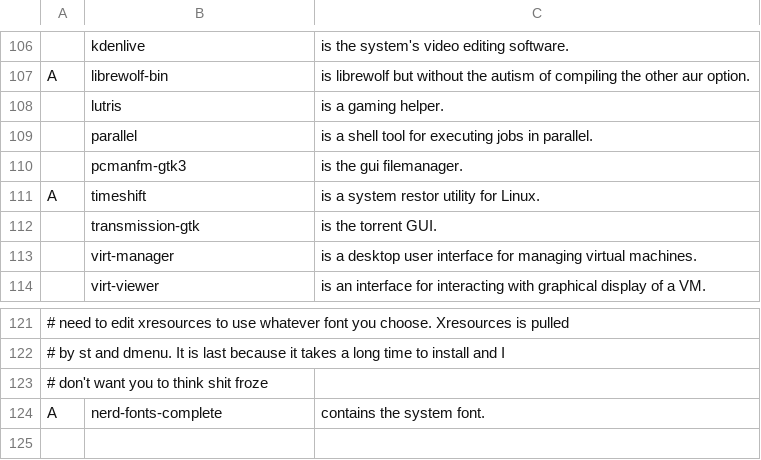
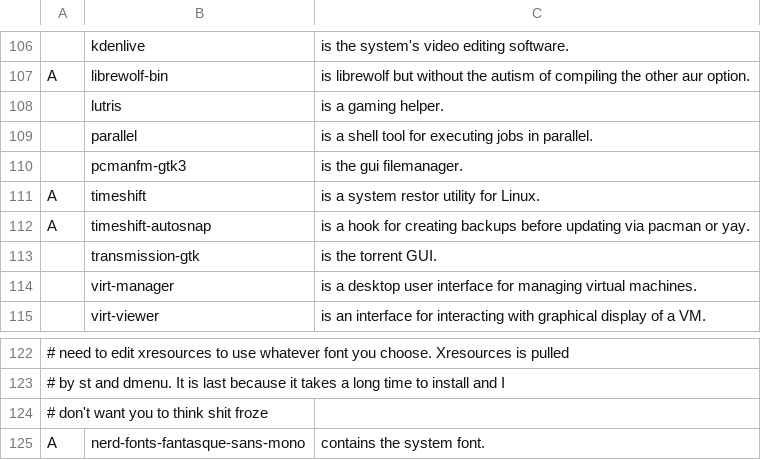
Before and after one commit to johndovern/NARDS, a CSV file: progs.csv, drawn as a sheet; only a part is shown, gaps mark what is left out; addresses are those after the commit; the diff names each change by its address in the sheet, - before the commit and + after, or states it on an @@ line.

Commit message:
switch to a smaller nerd-fonts package

```diff
--- a/progs.csv
+++ b/progs.csv
+row 112: A | timeshift-autosnap | is a hook for creating backups before updating via pacman or yay.
-B125: nerd-fonts-complete
+B125: nerd-fonts-fantasque-sans-mono
```
Also changed, not shown: 1 other file.
